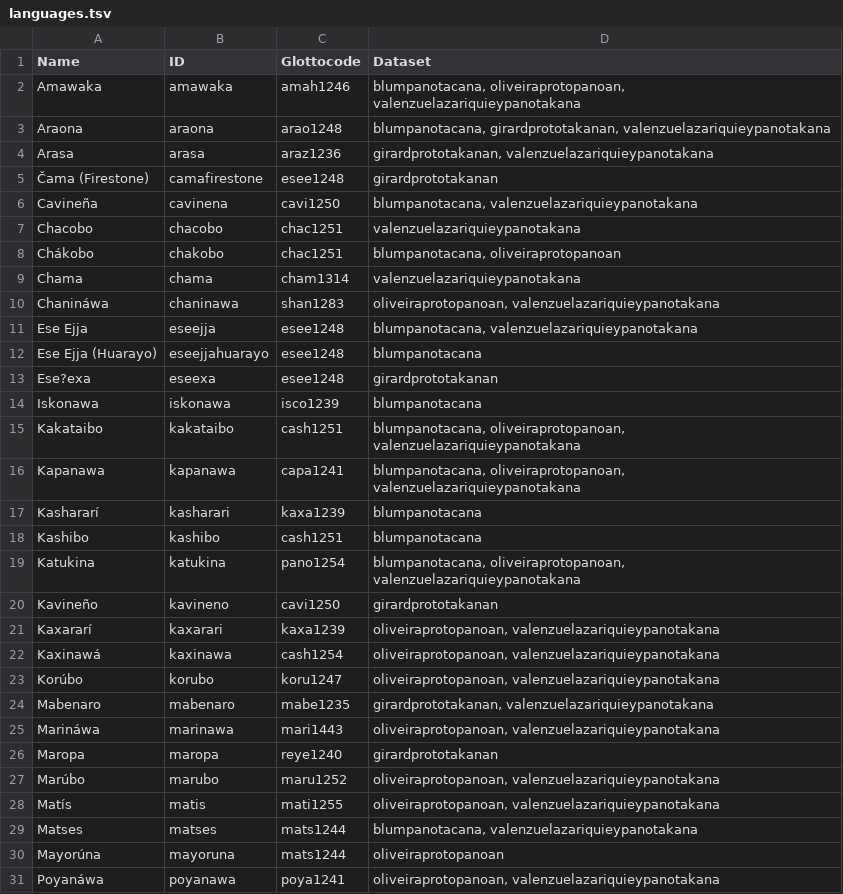
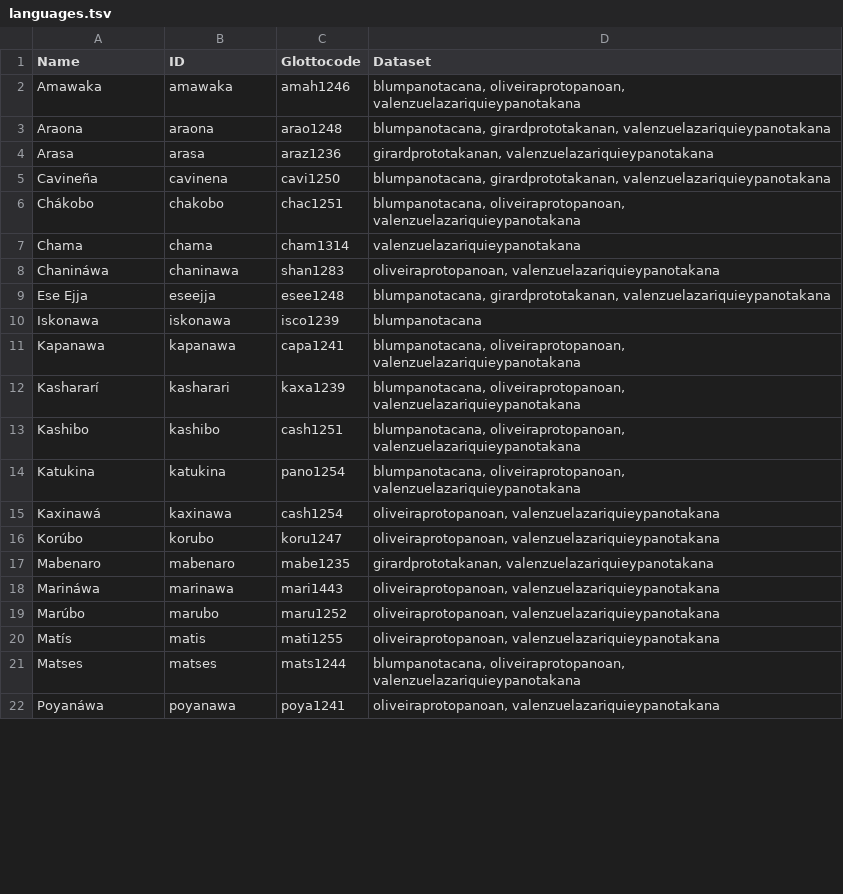
Before and after one commit to pano-takanan-history/protopanotakana, a TSV file: etc/languages.tsv, drawn as a sheet; only a part is shown; the diff covers the shown part only.

```diff
--- a/etc/languages.tsv
+++ b/etc/languages.tsv
@@ -4,19 +4,12 @@ Araona	araona	arao1248	blumpanotacana, girardprototakanan, valenzuelazariquieypa
 Arasa	arasa	araz1236	girardprototakanan, valenzuelazariquieypanotakana
-Čama (Firestone)	camafirestone	esee1248	girardprototakanan
-Cavineña	cavinena	cavi1250	blumpanotacana, valenzuelazariquieypanotakana
-Chacobo	chacobo	chac1251	valenzuelazariquieypanotakana
-Chákobo	chakobo	chac1251	blumpanotacana, oliveiraprotopanoan
+Cavineña	cavinena	cavi1250	blumpanotacana, girardprototakanan, valenzuelazariquieypanotakana
+Chákobo	chakobo	chac1251	blumpanotacana, oliveiraprotopanoan, valenzuelazariquieypanotakana
 Chama	chama	cham1314	valenzuelazariquieypanotakana
 Chanináwa	chaninawa	shan1283	oliveiraprotopanoan, valenzuelazariquieypanotakana
-Ese Ejja	eseejja	esee1248	blumpanotacana, valenzuelazariquieypanotakana
-Ese Ejja (Huarayo)	eseejjahuarayo	esee1248	blumpanotacana
-Ese?exa	eseexa	esee1248	girardprototakanan
+Ese Ejja	eseejja	esee1248	blumpanotacana, girardprototakanan, valenzuelazariquieypanotakana
 Iskonawa	iskonawa	isco1239	blumpanotacana
-Kakataibo	kakataibo	cash1251	blumpanotacana, oliveiraprotopanoan, valenzuelazariquieypanotakana
 Kapanawa	kapanawa	capa1241	blumpanotacana, oliveiraprotopanoan, valenzuelazariquieypanotakana
-Kashararí	kasharari	kaxa1239	blumpanotacana
-Kashibo	kashibo	cash1251	blumpanotacana
+Kashararí	kasharari	kaxa1239	blumpanotacana, oliveiraprotopanoan, valenzuelazariquieypanotakana
+Kashibo	kashibo	cash1251	blumpanotacana, oliveiraprotopanoan, valenzuelazariquieypanotakana
 Katukina	katukina	pano1254	blumpanotacana, oliveiraprotopanoan, valenzuelazariquieypanotakana
-Kavineño	kavineno	cavi1250	girardprototakanan
-Kaxararí	kaxarari	kaxa1239	oliveiraprotopanoan, valenzuelazariquieypanotakana
 Kaxinawá	kaxinawa	cash1254	oliveiraprotopanoan, valenzuelazariquieypanotakana
@@ -25,7 +18,5 @@ Mabenaro	mabenaro	mabe1235	girardprototakanan, valenzuelazariquieypanotakana
 Marináwa	marinawa	mari1443	oliveiraprotopanoan, valenzuelazariquieypanotakana
-Maropa	maropa	reye1240	girardprototakanan
 Marúbo	marubo	maru1252	oliveiraprotopanoan, valenzuelazariquieypanotakana
 Matís	matis	mati1255	oliveiraprotopanoan, valenzuelazariquieypanotakana
-Matses	matses	mats1244	blumpanotacana, valenzuelazariquieypanotakana
-Mayorúna	mayoruna	mats1244	oliveiraprotopanoan
+Matses	matses	mats1244	blumpanotacana, oliveiraprotopanoan, valenzuelazariquieypanotakana
 Poyanáwa	poyanawa	poya1241	oliveiraprotopanoan, valenzuelazariquieypanotakana
```
Also changed, not shown: 7 removed rows and 7 edited cells elsewhere in this file, cldf/languages.csv, cldf/parameters.csv, 14 other files.
